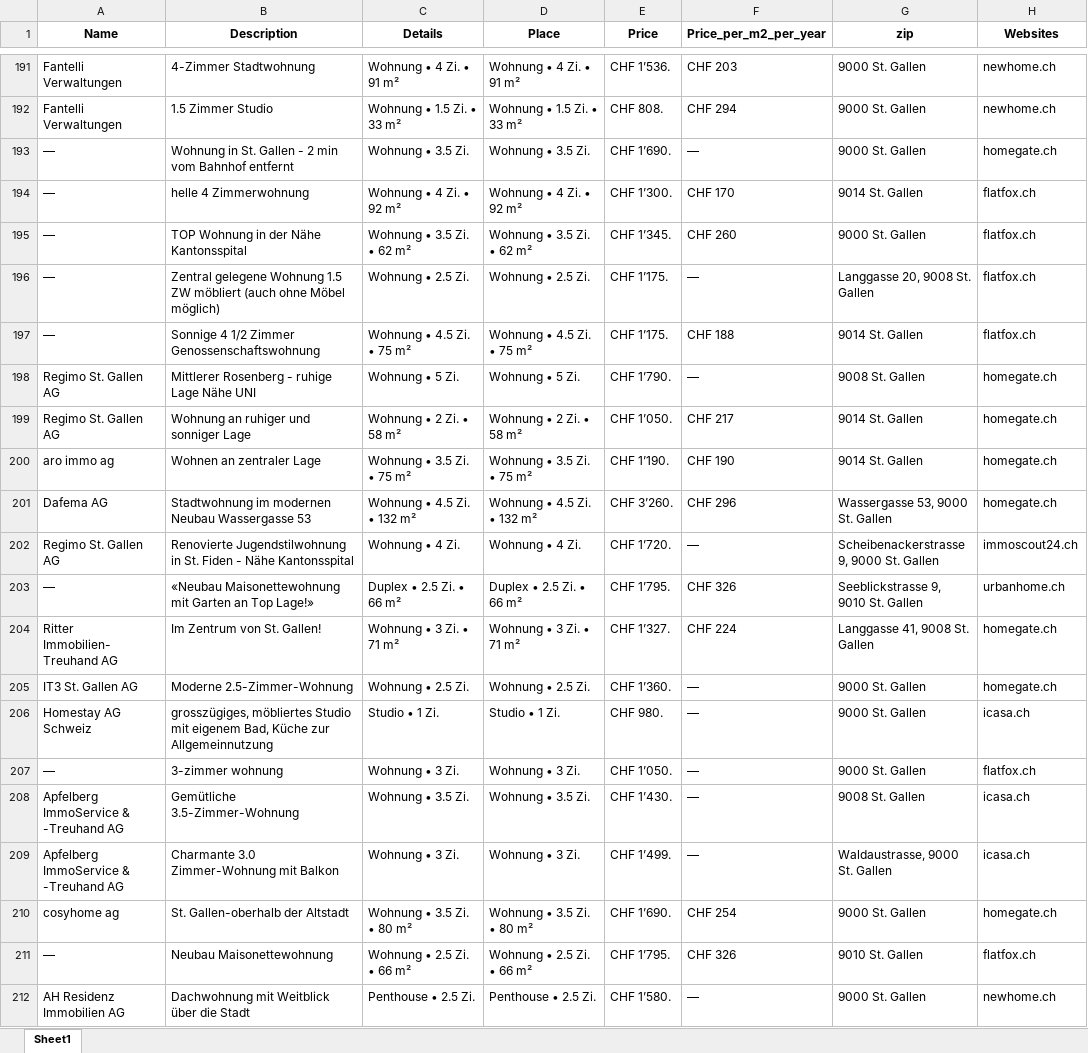
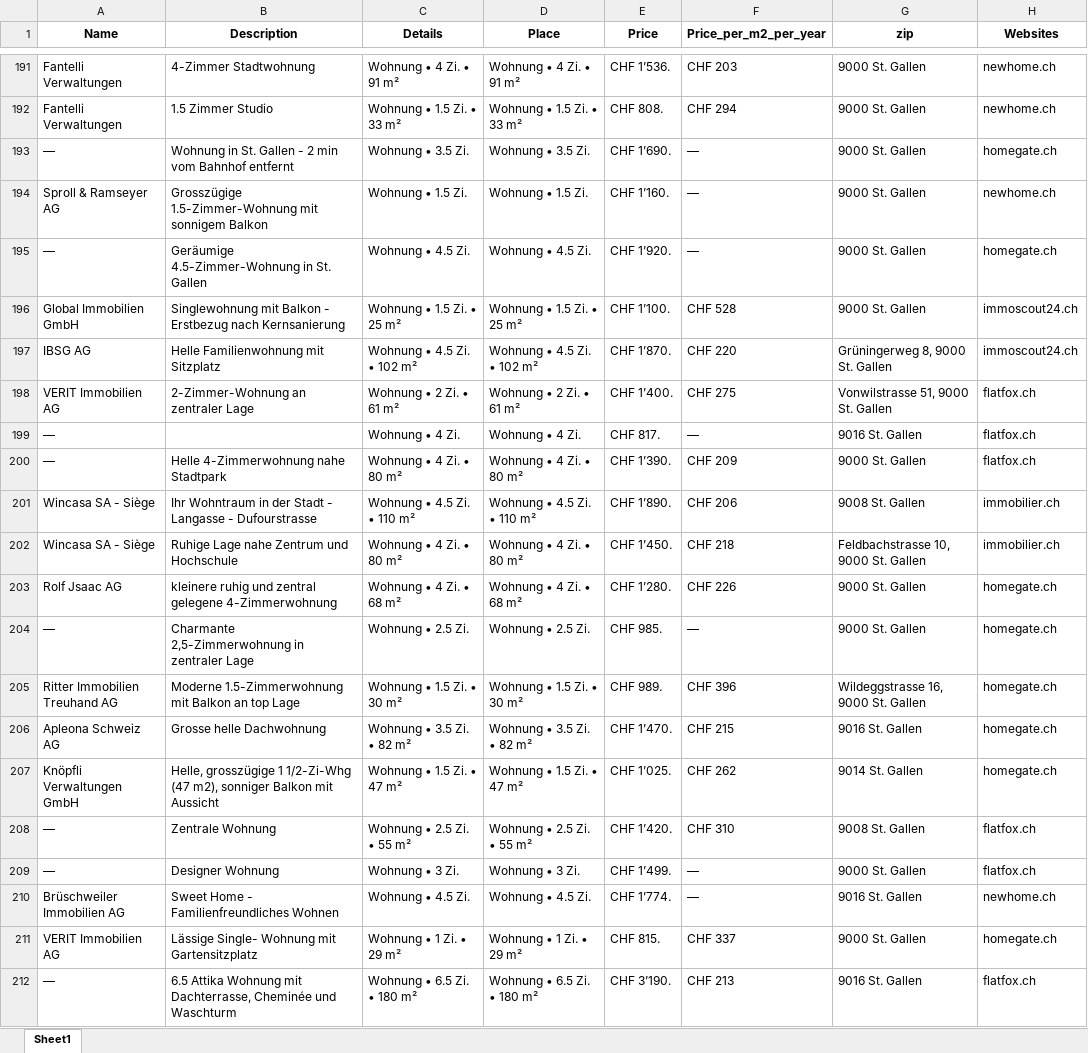
Before and after one commit to lorexzx/CS, an Excel workbook: Immobilienliste.xlsx, sheet Sheet1, drawn as a sheet; only a part is shown, gaps mark what is left out; the shorter side is filled out with more unchanged rows; values as stored, in another font and other column widths than the file's, no borders; the diff covers the shown part only; the diff names each change by its address in the sheet, - before the commit and + after, or states it on an @@ line.

Commit message:
Updated Immobilienliste via Workflow

```diff
--- a/Immobilienliste.xlsx (sheet Sheet1)
+++ b/Immobilienliste.xlsx (sheet Sheet1)
+row 194: Sproll & Ramseyer AG | Grosszügige 1.5-Zimmer-Wohnung mit sonnigem Balkon | Wohnung • 1.5 Zi. | Wohnung • 1.5 Zi. | CHF 1’160. | — | 9000 St. Gallen | newhome.ch
+row 195: — | Geräumige 4.5-Zimmer-Wohnung in St. Gallen | Wohnung • 4.5 Zi. | Wohnung • 4.5 Zi. | CHF 1’920. | — | 9000 St. Gallen | homegate.ch
+row 196: Global Immobilien GmbH | Singlewohnung mit Balkon - Erstbezug nach Kernsanierung | Wohnung • 1.5 Zi. • 25 m² | Wohnung • 1.5 Zi. • 25 m² | CHF 1’100. | CHF 528 | 9000 St. Gallen | immoscout24.ch
+row 197: IBSG AG | Helle Familienwohnung mit Sitzplatz | Wohnung • 4.5 Zi. • 102 m² | Wohnung • 4.5 Zi. • 102 m² | CHF 1’870. | CHF 220 | Grüningerweg 8, 9000 St. Gallen | immoscout24.ch
+row 198: VERIT Immobilien AG | 2-Zimmer-Wohnung an zentraler Lage | Wohnung • 2 Zi. • 61 m² | Wohnung • 2 Zi. • 61 m² | CHF 1’400. | CHF 275 | Vonwilstrasse 51, 9000 St. Gallen | flatfox.ch
+row 199: — |  | Wohnung • 4 Zi. | Wohnung • 4 Zi. | CHF 817. | — | 9016 St. Gallen | flatfox.ch
+row 200: — | Helle 4-Zimmerwohnung nahe Stadtpark | Wohnung • 4 Zi. • 80 m² | Wohnung • 4 Zi. • 80 m² | CHF 1’390. | CHF 209 | 9000 St. Gallen | flatfox.ch
+row 201: Wincasa SA - Siège | Ihr Wohntraum in der Stadt - Langasse - Dufourstrasse | Wohnung • 4.5 Zi. • 110 m² | Wohnung • 4.5 Zi. • 110 m² | CHF 1’890. | CHF 206 | 9008 St. Gallen | immobilier.ch
+row 202: Wincasa SA - Siège | Ruhige Lage nahe Zentrum und Hochschule | Wohnung • 4 Zi. • 80 m² | Wohnung • 4 Zi. • 80 m² | CHF 1’450. | CHF 218 | Feldbachstrasse 10, 9000 St. Gallen | immobilier.ch
+row 203: Rolf Jsaac AG | kleinere ruhig und zentral gelegene 4-Zimmerwohnung | Wohnung • 4 Zi. • 68 m² | Wohnung • 4 Zi. • 68 m² | CHF 1’280. | CHF 226 | 9000 St. Gallen | homegate.ch
+row 204: — | Charmante 2,5-Zimmerwohnung in zentraler Lage | Wohnung • 2.5 Zi. | Wohnung • 2.5 Zi. | CHF 985. | — | 9000 St. Gallen | homegate.ch
+row 205: Ritter Immobilien Treuhand AG | Moderne 1.5-Zimmerwohnung mit Balkon an top Lage | Wohnung • 1.5 Zi. • 30 m² | Wohnung • 1.5 Zi. • 30 m² | CHF 989. | CHF 396 | Wildeggstrasse 16, 9000 St. Gallen | homegate.ch
+row 206: Apleona Schweiz AG | Grosse helle Dachwohnung | Wohnung • 3.5 Zi. • 82 m² | Wohnung • 3.5 Zi. • 82 m² | CHF 1’470. | CHF 215 | 9016 St. Gallen | homegate.ch
+row 207: Knöpfli Verwaltungen GmbH | Helle, grosszügige 1 1/2-Zi-Whg (47 m2), sonniger Balkon mit Aussicht | Wohnung • 1.5 Zi. • 47 m² | Wohnung • 1.5 Zi. • 47 m² | CHF 1’025. | CHF 262 | 9014 St. Gallen | homegate.ch
+row 208: — | Zentrale Wohnung | Wohnung • 2.5 Zi. • 55 m² | Wohnung • 2.5 Zi. • 55 m² | CHF 1’420. | CHF 310 | 9008 St. Gallen | flatfox.ch
+row 209: — | Designer Wohnung | Wohnung • 3 Zi. | Wohnung • 3 Zi. | CHF 1’499. | — | 9000 St. Gallen | flatfox.ch
+row 210: Brüschweiler Immobilien AG | Sweet Home - Familienfreundliches Wohnen | Wohnung • 4.5 Zi. | Wohnung • 4.5 Zi. | CHF 1’774. | — | 9016 St. Gallen | newhome.ch
+row 211: VERIT Immobilien AG | Lässige Single- Wohnung mit Gartensitzplatz | Wohnung • 1 Zi. • 29 m² | Wohnung • 1 Zi. • 29 m² | CHF 815. | CHF 337 | 9000 St. Gallen | homegate.ch
+row 212: — | 6.5 Attika Wohnung mit Dachterrasse, Cheminée und Waschturm | Wohnung • 6.5 Zi. • 180 m² | Wohnung • 6.5 Zi. • 180 m² | CHF 3’190. | CHF 213 | 9016 St. Gallen | flatfox.ch
```
Also changed, not shown: 96 added rows, 67 removed rows and 29 edited cells elsewhere in this sheet.
